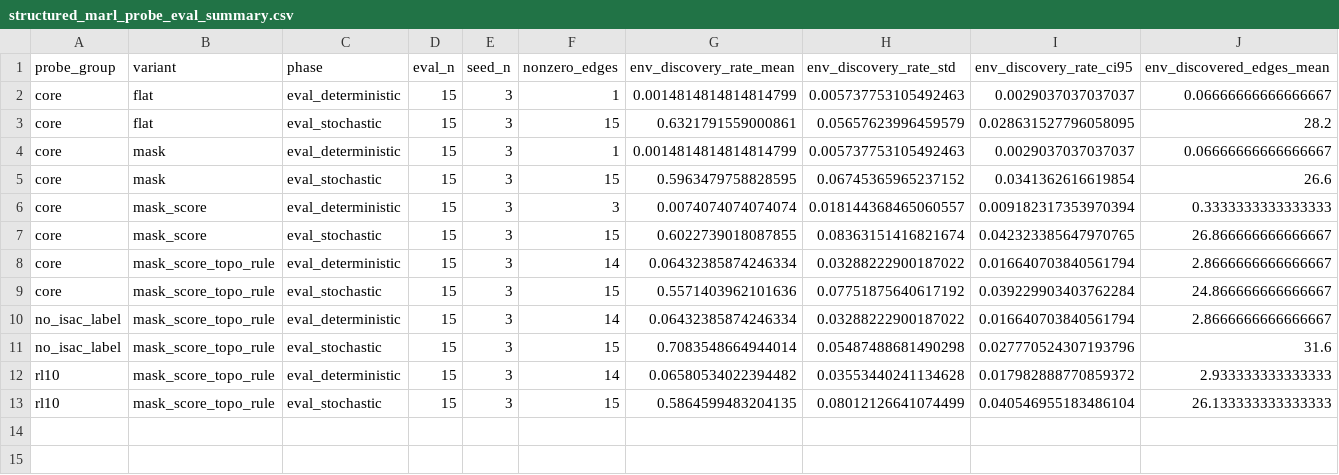
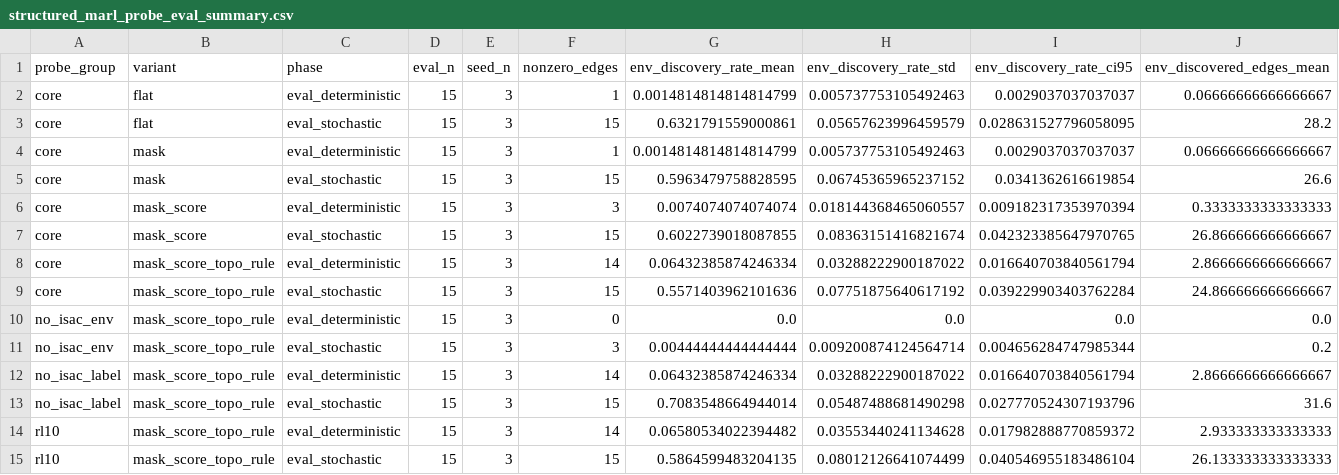
Before and after one commit to nuaasgq/ISAC-Neighbor-Discovery, a CSV file: 06_analysis/paper_tables/structured_marl_probe/structured_marl_probe_eval_summary.csv, drawn as a sheet; only a part is shown; rows hold the shown columns only; the diff names each change by its address in the sheet, - before the commit and + after, or states it on an @@ line.

Commit message:
Add clean no-ISAC MARL probe baseline

```diff
--- a/06_analysis/paper_tables/structured_marl_probe/structured_marl_probe_eval_summary.csv
+++ b/06_analysis/paper_tables/structured_marl_probe/structured_marl_probe_eval_summary.csv
+row 10: no_isac_env | mask_score_topo_rule | eval_deterministic | 15 | 3 | 0 | 0.0 | 0.0 | 0.0 | 0.0
+row 11: no_isac_env | mask_score_topo_rule | eval_stochastic | 15 | 3 | 3 | 0.00444444444444444 | 0.009200874124564714 | 0.004656284747985344 | 0.2
```
Also changed, not shown: 10 other files.
